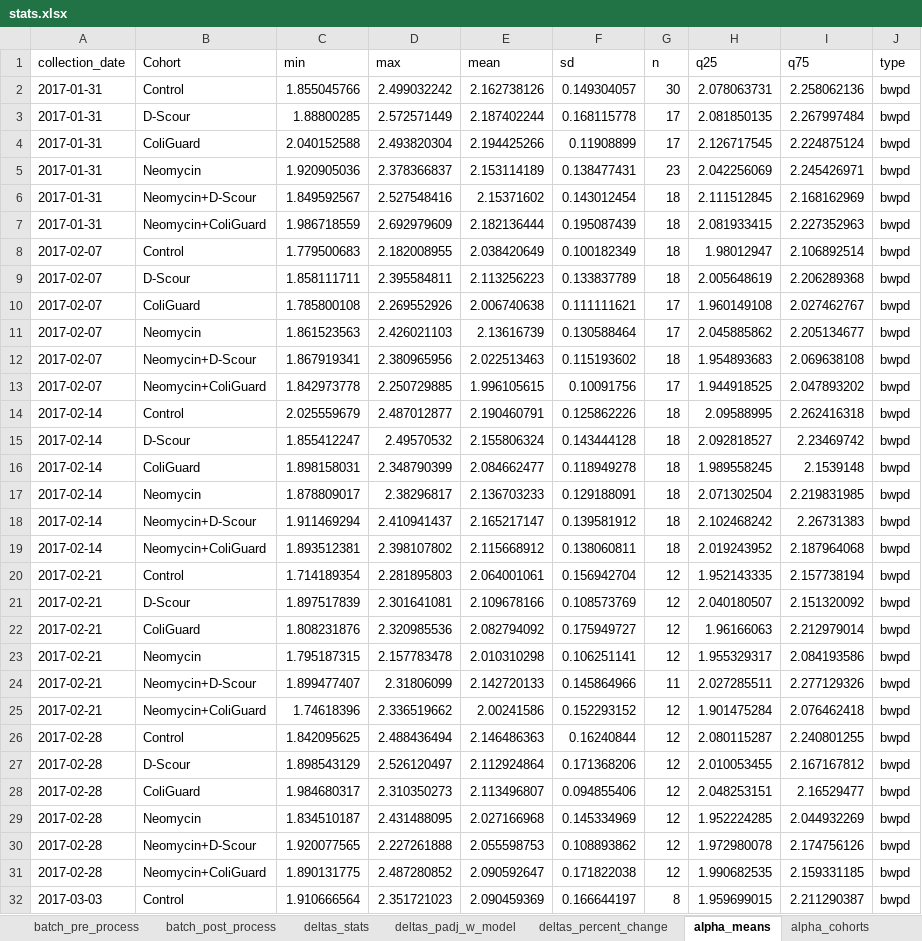
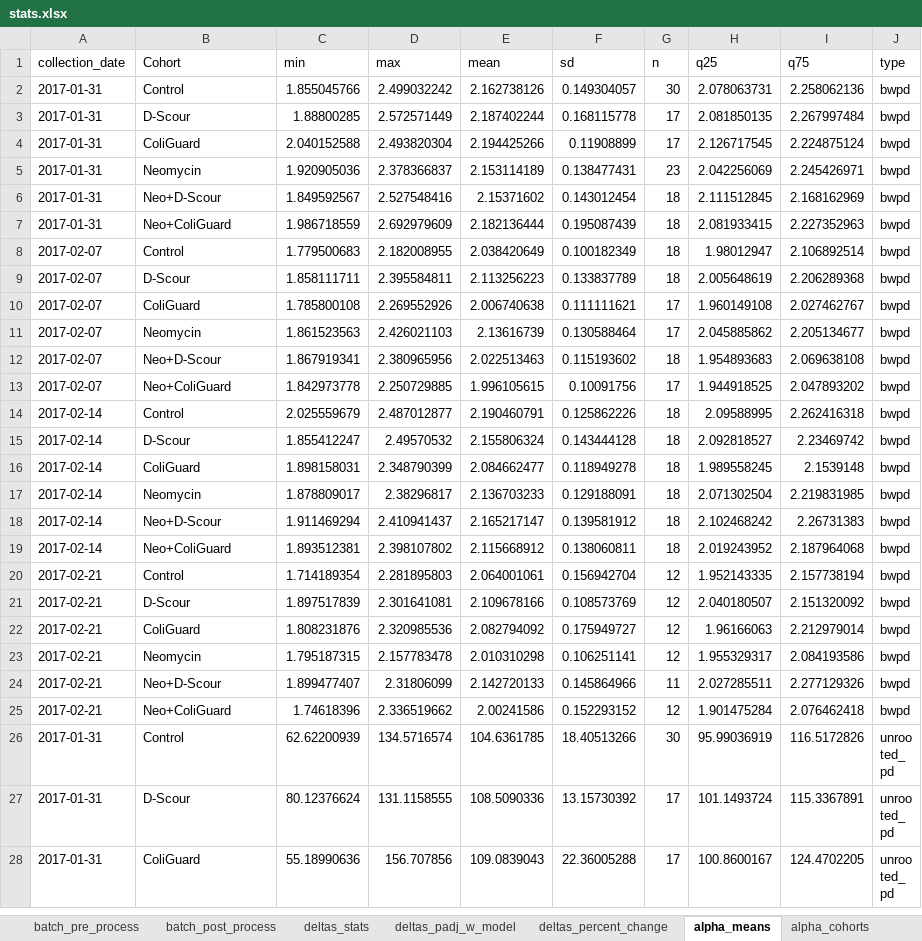
Before and after one commit to GaioTransposon/metapigs_base, an Excel workbook: out/stats.xlsx, sheet alpha_means, drawn as a sheet; only a part is shown; the shorter side is filled out with more unchanged rows; values as stored, in another font and other column widths than the file's, no borders; removed rows and columns are numbered as before the commit, all else as after; the diff covers the shown part only; the diff names each change by its address in the sheet, - before the commit and + after, or states it on an @@ line.

```diff
--- a/out/stats.xlsx (sheet alpha_means)
+++ b/out/stats.xlsx (sheet alpha_means)
-B6 (Cohort): Neomycin+D-Scour
+B6 (Cohort): Neo+D-Scour
-B7 (Cohort): Neomycin+ColiGuard
+B7 (Cohort): Neo+ColiGuard
-B12 (Cohort): Neomycin+D-Scour
+B12 (Cohort): Neo+D-Scour
-B13 (Cohort): Neomycin+ColiGuard
+B13 (Cohort): Neo+ColiGuard
-B18 (Cohort): Neomycin+D-Scour
+B18 (Cohort): Neo+D-Scour
-B19 (Cohort): Neomycin+ColiGuard
+B19 (Cohort): Neo+ColiGuard
-B24 (Cohort): Neomycin+D-Scour
+B24 (Cohort): Neo+D-Scour
-B25 (Cohort): Neomycin+ColiGuard
+B25 (Cohort): Neo+ColiGuard
-row 26: 2017-02-28 | Control | 1.842095625 | 2.488436494 | 2.146486363 | 0.16240844 | 12 | 2.080115287 | 2.240801255 | bwpd
-row 27: 2017-02-28 | D-Scour | 1.898543129 | 2.526120497 | 2.112924864 | 0.171368206 | 12 | 2.010053455 | 2.167167812 | bwpd
-row 28: 2017-02-28 | ColiGuard | 1.984680317 | 2.310350273 | 2.113496807 | 0.094855406 | 12 | 2.048253151 | 2.16529477 | bwpd
-row 29: 2017-02-28 | Neomycin | 1.834510187 | 2.431488095 | 2.027166968 | 0.145334969 | 12 | 1.952224285 | 2.044932269 | bwpd
-row 30: 2017-02-28 | Neomycin+D-Scour | 1.920077565 | 2.227261888 | 2.055598753 | 0.108893862 | 12 | 1.972980078 | 2.174756126 | bwpd
-row 31: 2017-02-28 | Neomycin+ColiGuard | 1.890131775 | 2.487280852 | 2.090592647 | 0.171822038 | 12 | 1.990682535 | 2.159331185 | bwpd
-row 32: 2017-03-03 | Control | 1.910666564 | 2.351721023 | 2.090459369 | 0.166644197 | 8 | 1.959699015 | 2.211290387 | bwpd
```
Also changed, not shown: 26 added rows, 19 removed rows and 8 edited cells elsewhere in this sheet, sheet alpha_cohorts, other sheet tabs, 1 other file.
